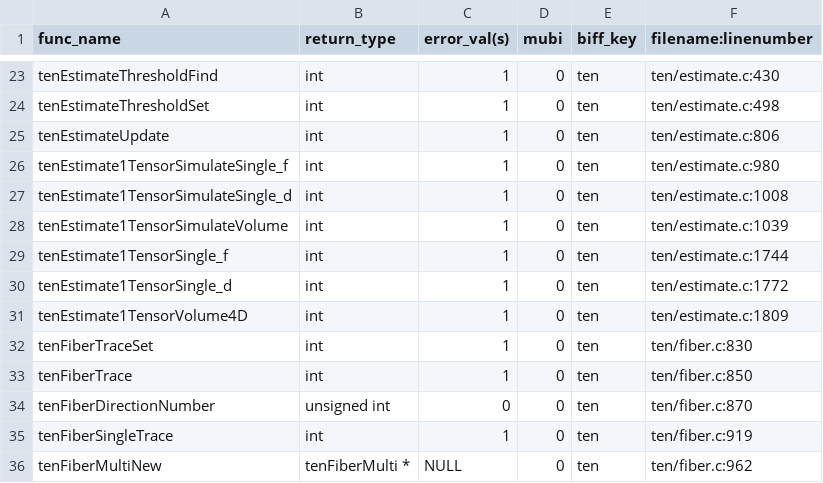
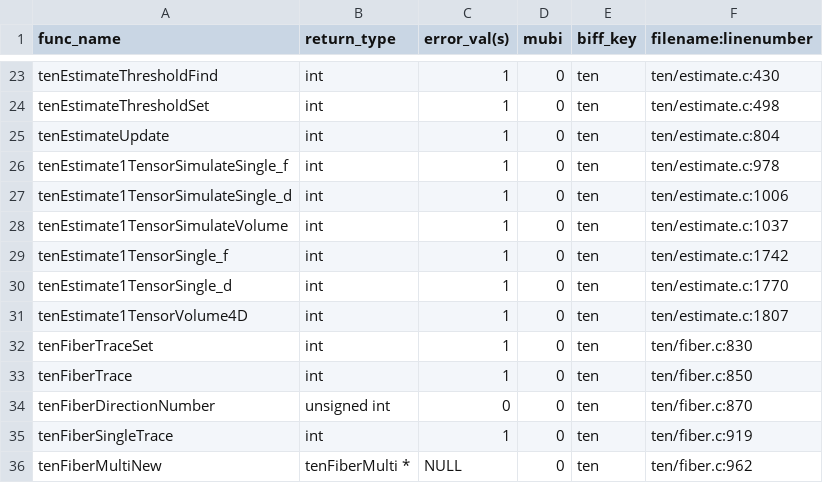
Before and after one commit to Slicer/teem, a CSV file: python/cffi/biffdata/ten.csv, drawn as a sheet; only a part is shown, gaps mark what is left out.

```diff
--- a/python/cffi/biffdata/ten.csv
+++ b/python/cffi/biffdata/ten.csv
@@ -24,9 +24,9 @@ tenEstimateThresholdFind,int,1,0,ten,ten/estimate.c:430
 tenEstimateThresholdSet,int,1,0,ten,ten/estimate.c:498
-tenEstimateUpdate,int,1,0,ten,ten/estimate.c:806
-tenEstimate1TensorSimulateSingle_f,int,1,0,ten,ten/estimate.c:980
-tenEstimate1TensorSimulateSingle_d,int,1,0,ten,ten/estimate.c:1008
-tenEstimate1TensorSimulateVolume,int,1,0,ten,ten/estimate.c:1039
-tenEstimate1TensorSingle_f,int,1,0,ten,ten/estimate.c:1744
-tenEstimate1TensorSingle_d,int,1,0,ten,ten/estimate.c:1772
-tenEstimate1TensorVolume4D,int,1,0,ten,ten/estimate.c:1809
+tenEstimateUpdate,int,1,0,ten,ten/estimate.c:804
+tenEstimate1TensorSimulateSingle_f,int,1,0,ten,ten/estimate.c:978
+tenEstimate1TensorSimulateSingle_d,int,1,0,ten,ten/estimate.c:1006
+tenEstimate1TensorSimulateVolume,int,1,0,ten,ten/estimate.c:1037
+tenEstimate1TensorSingle_f,int,1,0,ten,ten/estimate.c:1742
+tenEstimate1TensorSingle_d,int,1,0,ten,ten/estimate.c:1770
+tenEstimate1TensorVolume4D,int,1,0,ten,ten/estimate.c:1807
 tenFiberTraceSet,int,1,0,ten,ten/fiber.c:830
```
Also changed, not shown: python/cffi/biffdata/pull.csv, 2 other files.
